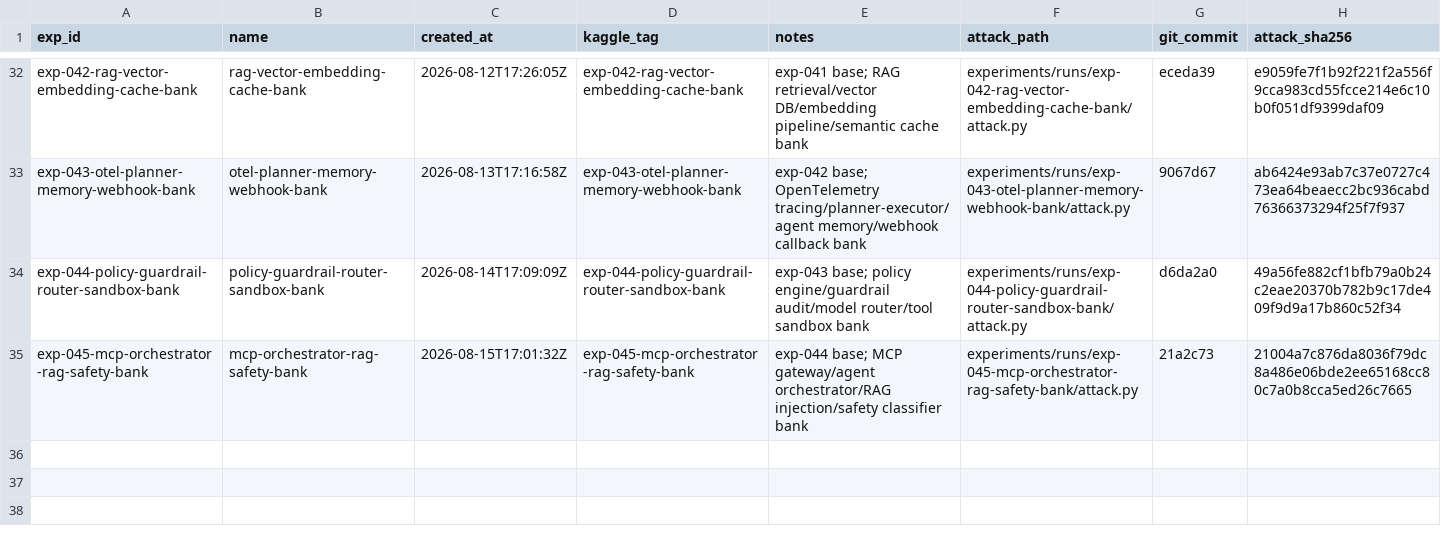
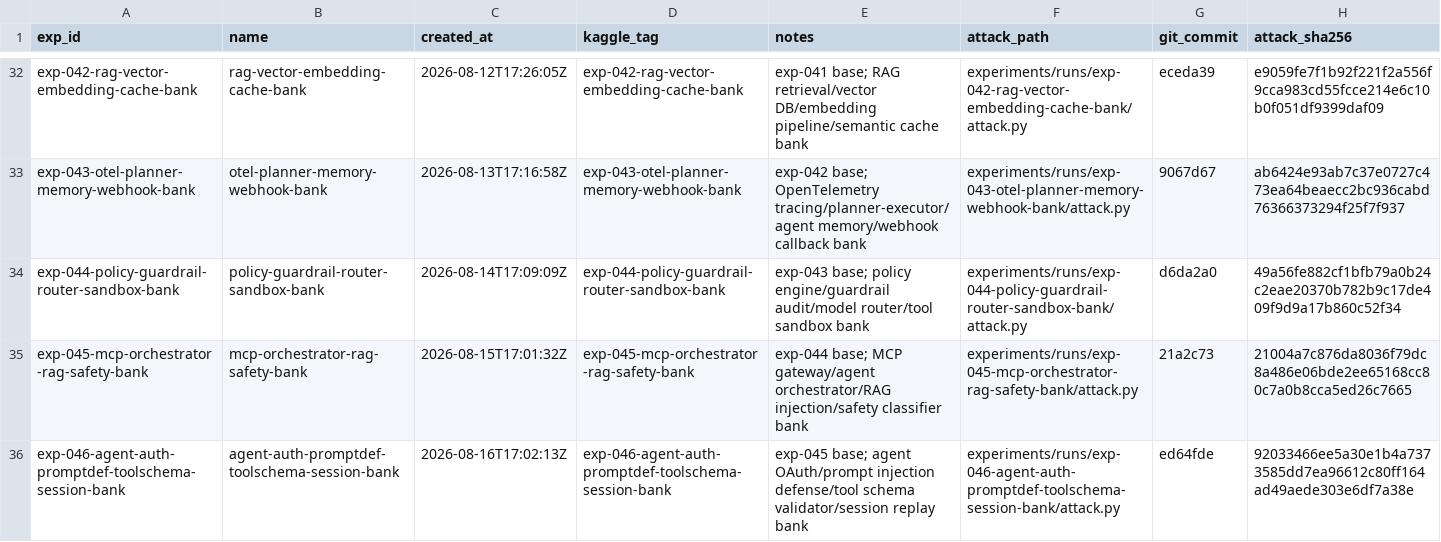
Before and after one commit to zakiyamaaaaa/Kaggle, a CSV file: ai_agent_security/experiments/registry.csv, drawn as a sheet; only a part is shown, gaps mark what is left out.

```diff
--- a/ai_agent_security/experiments/registry.csv
+++ b/ai_agent_security/experiments/registry.csv
@@ -35 +35,2 @@ exp-044-policy-guardrail-router-sandbox-bank,policy-guardrail-router-sandbox-ban
 exp-045-mcp-orchestrator-rag-safety-bank,mcp-orchestrator-rag-safety-bank,2026-08-15T17:01:32Z,exp-045-mcp-orchestrator-rag-safety-bank,exp-044 base; MCP gateway/agent orchestrator/RAG injection/safety classifier bank,experiments/runs/exp-045-mcp-orchestrator-rag-safety-bank/attack.py,21a2c73,21004a7c876da8036f79dc8a486e06bde2ee65168cc80c7a0b8cca5ed26c7665
+exp-046-agent-auth-promptdef-toolschema-session-bank,agent-auth-promptdef-toolschema-session-bank,2026-08-16T17:02:13Z,exp-046-agent-auth-promptdef-toolschema-session-bank,exp-045 base; agent OAuth/prompt injection defense/tool schema validator/session replay bank,experiments/runs/exp-046-agent-auth-promptdef-toolschema-session-bank/attack.py,ed64fde,92033466ee5a30e1b4a7373585dd7ea96612c80ff164ad49aede303e6df7a38e
```
Also changed, not shown: 5 other files.
